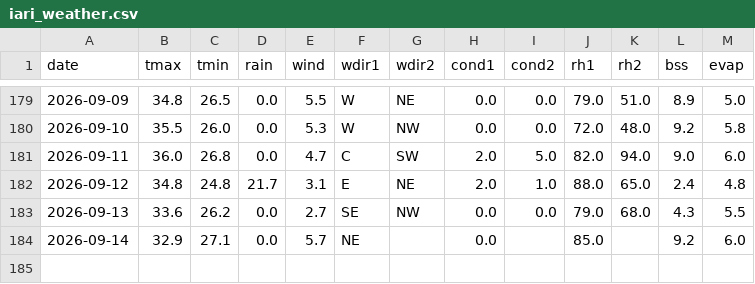
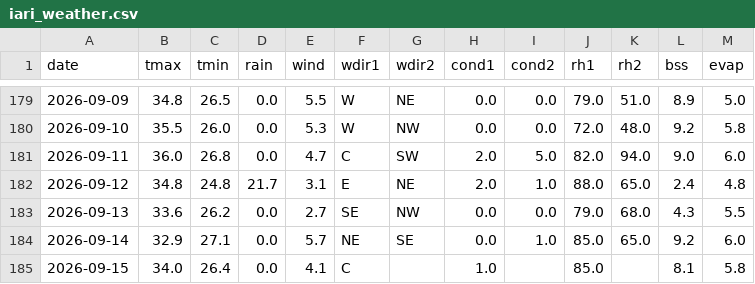
Before and after one commit to rameshram96/iari_weather_data, a CSV file: data/iari_weather.csv, drawn as a sheet; only a part is shown, gaps mark what is left out.

```diff
--- a/data/iari_weather.csv
+++ b/data/iari_weather.csv
@@ -183,2 +183,3 @@ date,tmax,tmin,rain,wind,wdir1,wdir2,cond1,cond2,rh1,rh2,bss,evap
 2026-09-13,33.6,26.2,0.0,2.7,SE,NW,0.0,0.0,79.0,68.0,4.3,5.5
-2026-09-14,32.9,27.1,0.0,5.7,NE,,0.0,,85.0,,9.2,6.0
+2026-09-14,32.9,27.1,0.0,5.7,NE,SE,0.0,1.0,85.0,65.0,9.2,6.0
+2026-09-15,34.0,26.4,0.0,4.1,C,,1.0,,85.0,,8.1,5.8
```
Also changed, not shown: 1 other file.
